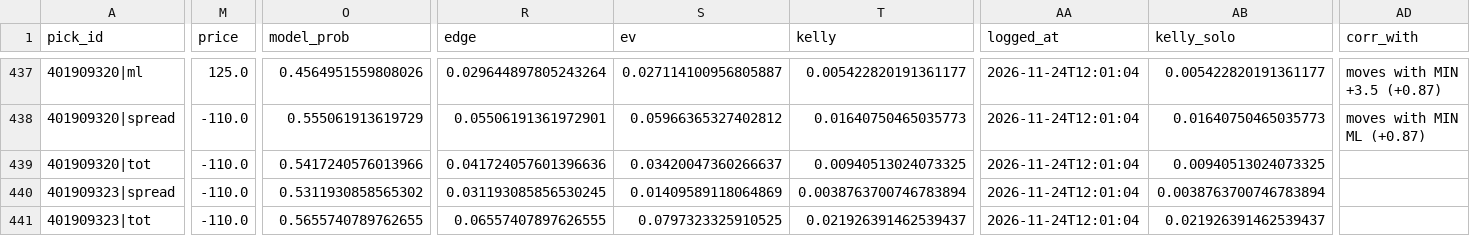
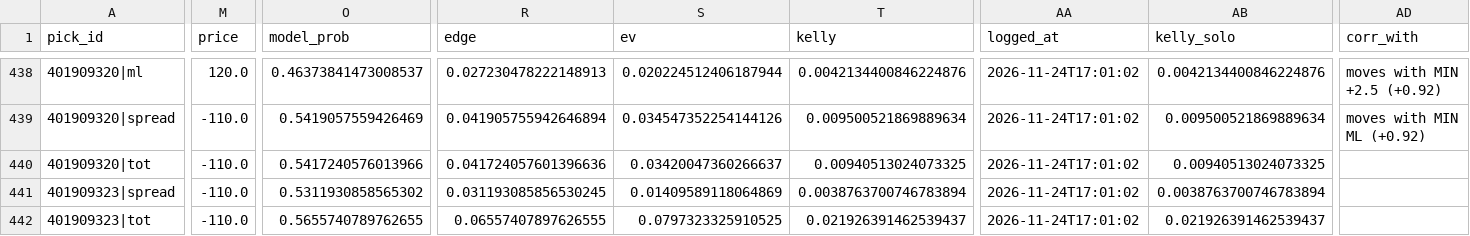
Before and after one commit to quintonmwilson/nba-model, a CSV file: model/picks.csv, drawn as a sheet; only a part is shown, gaps mark what is left out; addresses are those after the commit; the diff covers the shown part only; the diff names each change by its address in the sheet, - before the commit and + after, or states it on an @@ line.

```diff
--- a/model/picks.csv
+++ b/model/picks.csv
-M438 (price): 125.0
+M438 (price): 120.0
-O438 (model_prob): 0.4564951559808026
+O438 (model_prob): 0.46373841473008537
-R438 (edge): 0.029644897805243264
+R438 (edge): 0.027230478222148913
-S438 (ev): 0.027114100956805887
+S438 (ev): 0.020224512406187944
-T438 (kelly): 0.005422820191361177
+T438 (kelly): 0.0042134400846224876
-AA438:AA442 (logged_at): 2026-11-24T12:01:04
+AA438:AA442 (logged_at): 2026-11-24T17:01:02
-AB438 (kelly_solo): 0.005422820191361177
+AB438 (kelly_solo): 0.0042134400846224876
-AD438 (corr_with): moves with MIN +3.5 (+0.87)
+AD438 (corr_with): moves with MIN +2.5 (+0.92)
-O439 (model_prob): 0.555061913619729
+O439 (model_prob): 0.5419057559426469
-R439 (edge): 0.05506191361972901
+R439 (edge): 0.041905755942646894
-S439 (ev): 0.05966365327402812
+S439 (ev): 0.034547352254144126
-T439 (kelly): 0.01640750465035773
+T439 (kelly): 0.009500521869889634
-AB439 (kelly_solo): 0.01640750465035773
+AB439 (kelly_solo): 0.009500521869889634
-AD439 (corr_with): moves with MIN ML (+0.87)
+AD439 (corr_with): moves with MIN ML (+0.92)
```
Also changed, not shown: 1 added row and 32 edited cells elsewhere in this file, model/prediction_log.csv, 5 other files.
